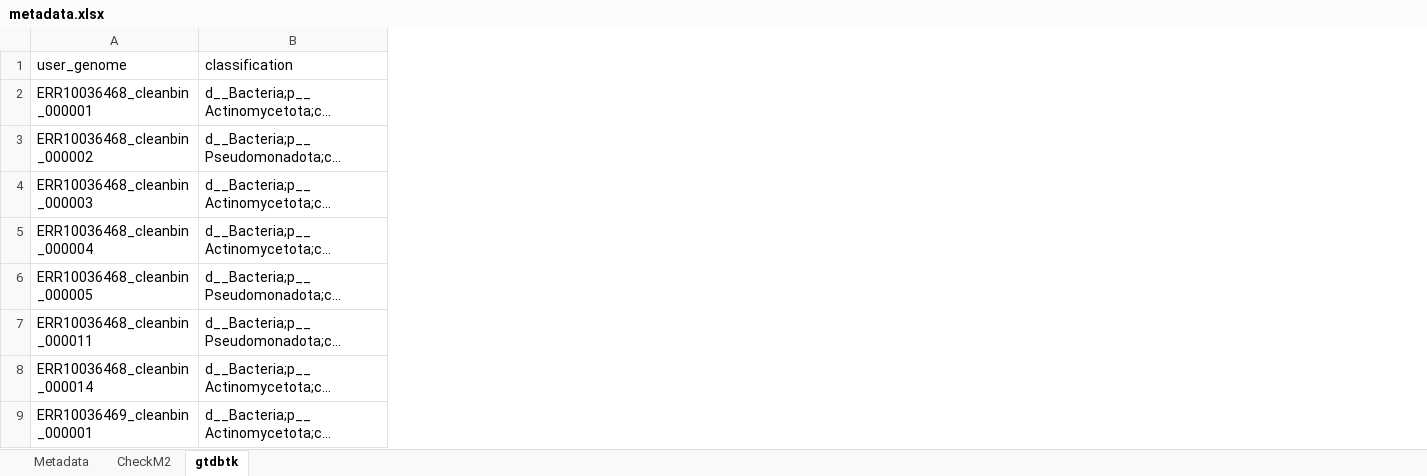
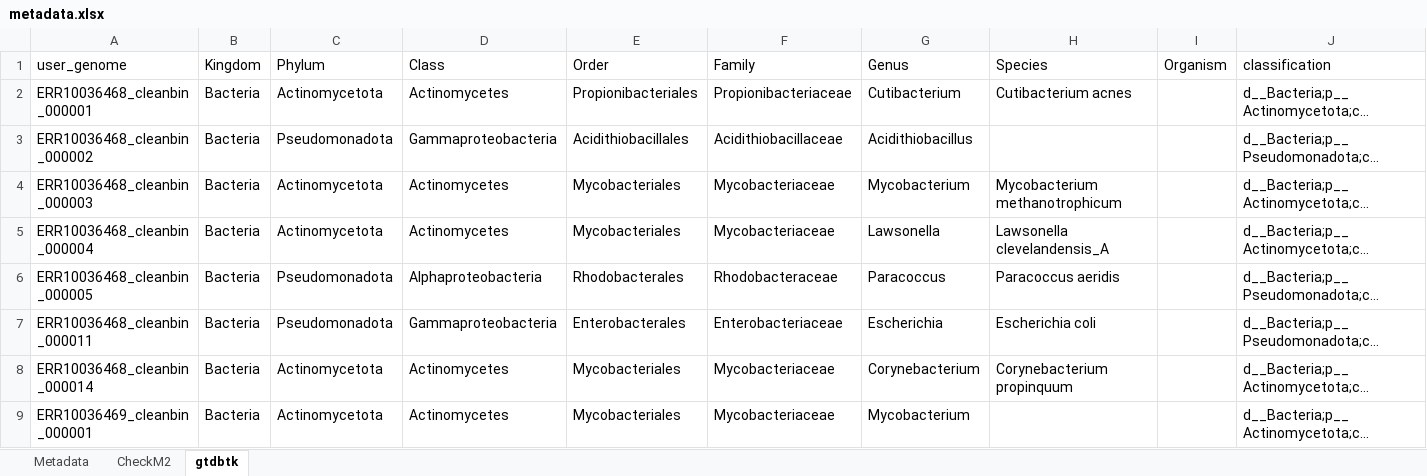
Before and after one commit to HuihongLi/CaveMAGs, an Excel workbook: Output/metadata.xlsx, sheet gtdbtk, drawn as a sheet; only a part is shown; long unchanged cells end in …; values as stored, in another font and other column widths than the file's, no borders; the diff names each change by its address in the sheet, - before the commit and + after, or states it on an @@ line.

Commit message:
update metadata

```diff
--- a/Output/metadata.xlsx (sheet gtdbtk)
+++ b/Output/metadata.xlsx (sheet gtdbtk)
+column B (Kingdom), rows 2-9: all Bacteria
+column C (Phylum), rows 2-9: Actinomycetota | Pseudomonadota | Actinomycetota | Actinomycetota | Pseudomonadota | Pseudomonadota | Actinomycetota | Actinomycetota
+column D (Class), rows 2-9: Actinomycetes | Gammaproteobacteria | Actinomycetes | Actinomycetes | Alphaproteobacteria | Gammaproteobacteria | Actinomycetes | Actinomycetes
+column E (Order), rows 2-9: Propionibacteriales | Acidithiobacillales | Mycobacteriales | Mycobacteriales | Rhodobacterales | Enterobacterales | Mycobacteriales | Mycobacteriales
+column F (Family), rows 2-9: Propionibacteriaceae | Acidithiobacillaceae | Mycobacteriaceae | Mycobacteriaceae | Rhodobacteraceae | Enterobacteriaceae | Mycobacteriaceae | Mycobacteriaceae
+column G (Genus), rows 2-9: Cutibacterium | Acidithiobacillus | Mycobacterium | Lawsonella | Paracoccus | Escherichia | Corynebacterium | Mycobacterium
+column H (Species), rows 2-8: Cutibacterium acnes |  | Mycobacterium methanotrophicum | Lawsonella clevelandensis_A | Paracoccus aeridis | Escherichia coli | Corynebacterium propinquum
+column I (Organism), empty
```
